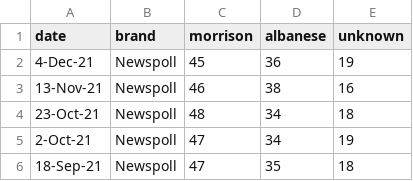
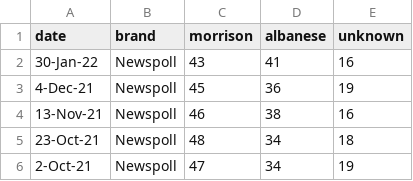
Before and after one commit to metacoretechs/wikipedia-aus-poll-charts, a CSV file: ppm1922.csv, drawn as a sheet; only a part is shown; the shorter side is filled out with more unchanged rows.

```diff
--- a/ppm1922.csv
+++ b/ppm1922.csv
@@ -1,2 +1,3 @@
 date,brand,morrison,albanese,unknown
+30-Jan-22,Newspoll,43,41,16
 4-Dec-21,Newspoll,45,36,19
```
Also changed, not shown: albanese_sat1922.csv, morrison_sat1922.csv, 6 other files.
